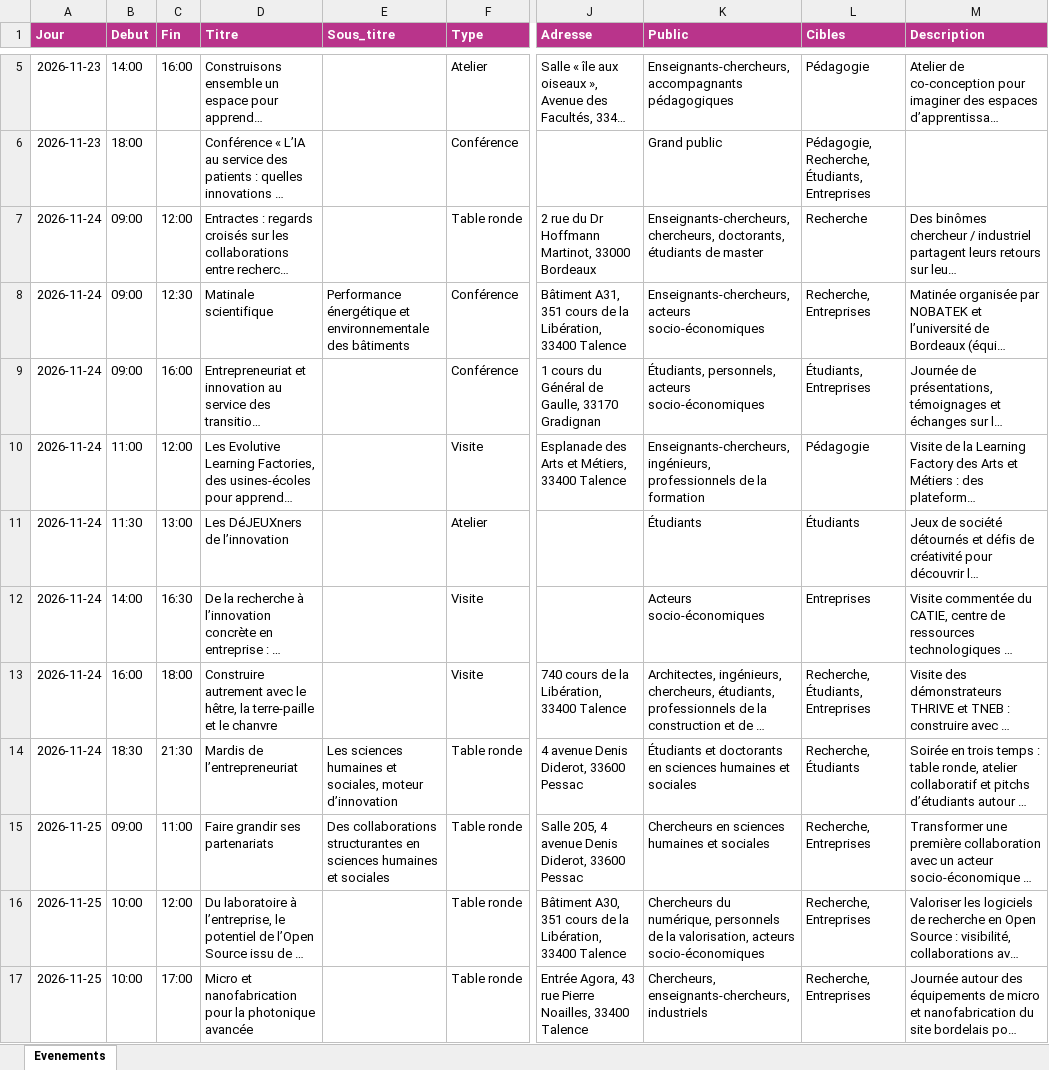
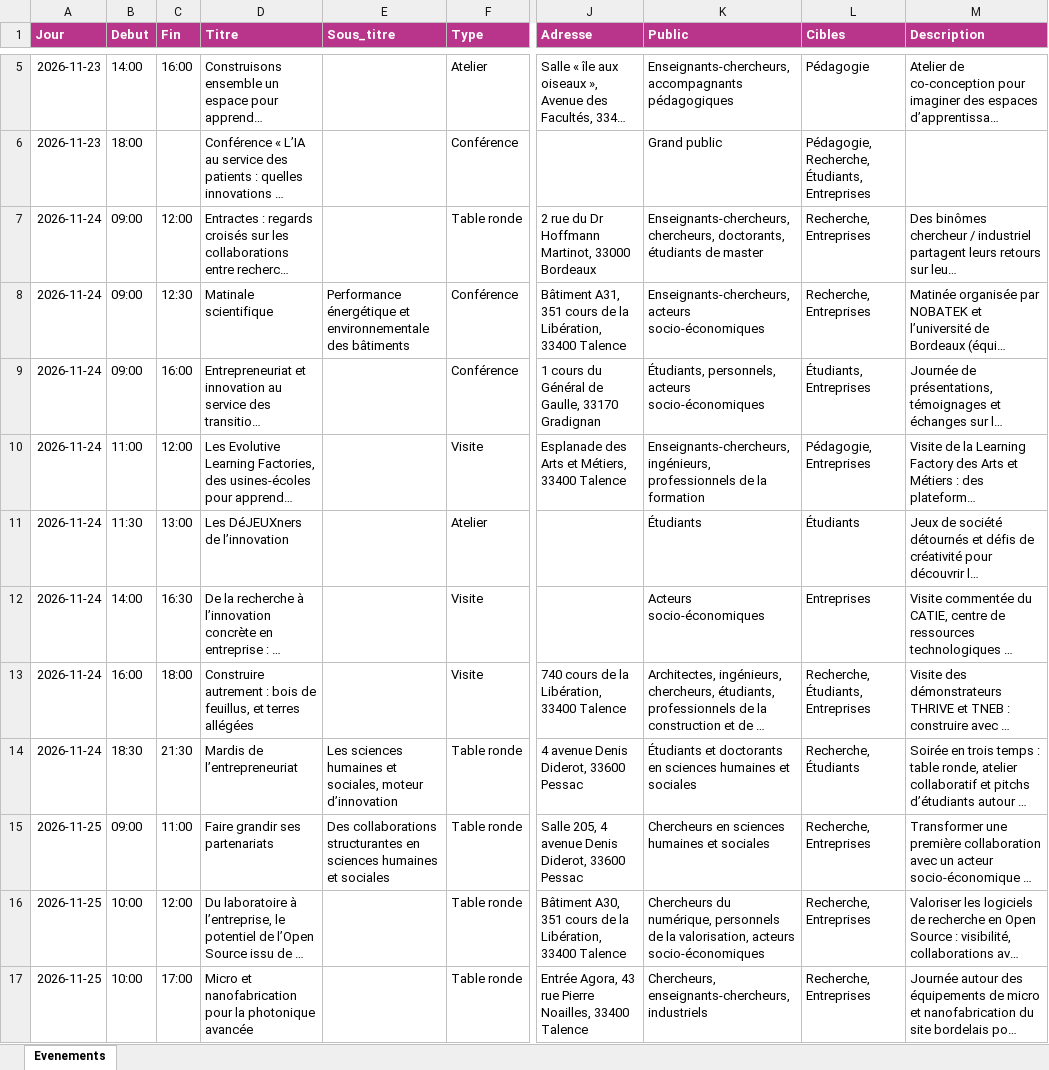
Before and after one commit to lombre33/grist-widget_AgendaPartage, an Excel workbook: data/Evenements_Semaine_Innovation_2026.xlsx, sheet Evenements, drawn as a sheet; only a part is shown, gaps mark what is left out; long unchanged cells end in …; values as stored, in another font and other column widths than the file's, no borders; the diff covers the shown part only; the diff names each change by its address in the sheet, - before the commit and + after, or states it on an @@ line.

```diff
--- a/data/Evenements_Semaine_Innovation_2026.xlsx (sheet Evenements)
+++ b/data/Evenements_Semaine_Innovation_2026.xlsx (sheet Evenements)
-L7 (Cibles): Recherche
+L7 (Cibles): Recherche, Entreprises
-L10 (Cibles): Pédagogie
+L10 (Cibles): Pédagogie, Entreprises
-D13 (Titre): Construire autrement avec le hêtre, la terre-paille et le chanvre
+D13 (Titre): Construire autrement : bois de feuillus, et terres allégées
```
Also changed, not shown: 4 edited cells elsewhere in this sheet, 11 other files.
